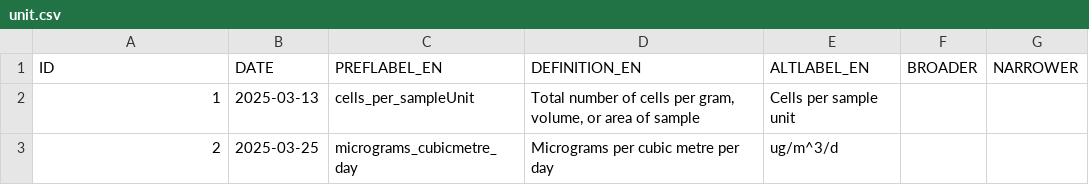
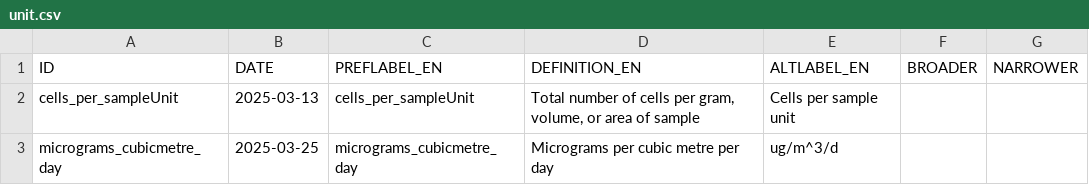
Before and after one commit to emo-bon/ns, a CSV file: unit.csv, drawn as a sheet.

```diff
--- a/unit.csv
+++ b/unit.csv
@@ -1,3 +1,3 @@
 "ID","DATE","PREFLABEL_EN","DEFINITION_EN","ALTLABEL_EN","BROADER","NARROWER"
-1, 2025-03-13, "cells_per_sampleUnit", "Total number of cells per gram, volume, or area of sample", "Cells per sample unit",,
-2, 2025-03-25, "micrograms_cubicmetre_day", "Micrograms per cubic metre per day", "ug/m^3/d",,
+"cells_per_sampleUnit", 2025-03-13, "cells_per_sampleUnit", "Total number of cells per gram, volume, or area of sample", "Cells per sample unit",,
+"micrograms_cubicmetre_day", 2025-03-25, "micrograms_cubicmetre_day", "Micrograms per cubic metre per day", "ug/m^3/d",,
```
Also changed, not shown: core.csv, observableproperty.csv, 2 other files.
